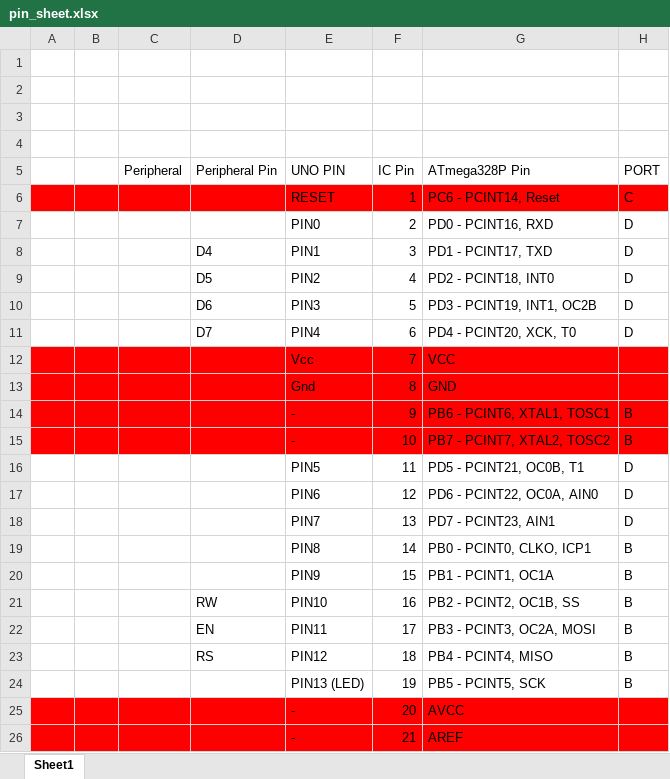
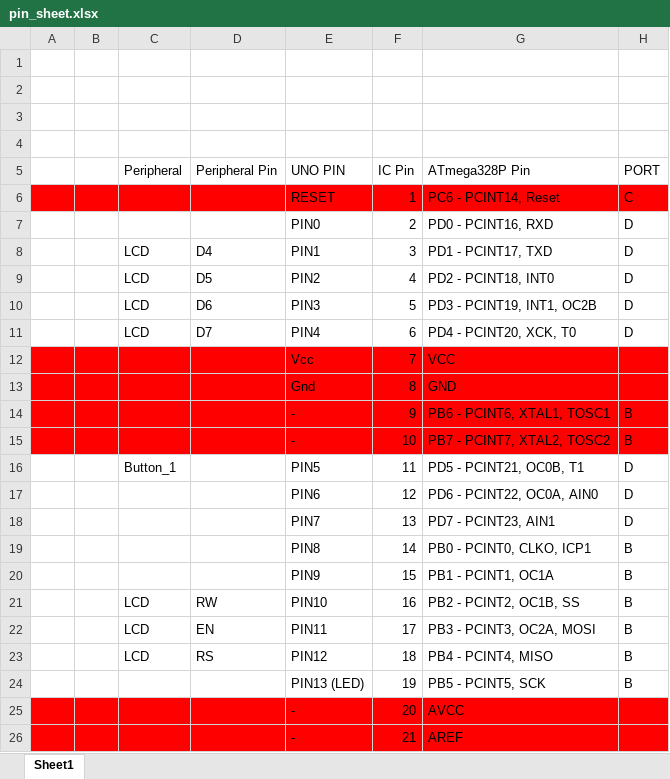
Before and after one commit to Michael-Amoah/ECE484-LABS, an Excel workbook: Lab4/pin_sheet.xlsx, sheet Sheet1, drawn as a sheet; only a part is shown; values as stored, in another font and other column widths than the file's, no borders; the diff names each change by its address in the sheet, - before the commit and + after, or states it on an @@ line.

```diff
--- a/Lab4/pin_sheet.xlsx (sheet Sheet1)
+++ b/Lab4/pin_sheet.xlsx (sheet Sheet1)
-C8:C11 (Peripheral): (empty)
+C8:C11 (Peripheral): LCD
-C16 (Peripheral): (empty)
+C16 (Peripheral): Button_1
-C21:C23 (Peripheral): (empty)
+C21:C23 (Peripheral): LCD
```
Also changed, not shown: 1 other file.
